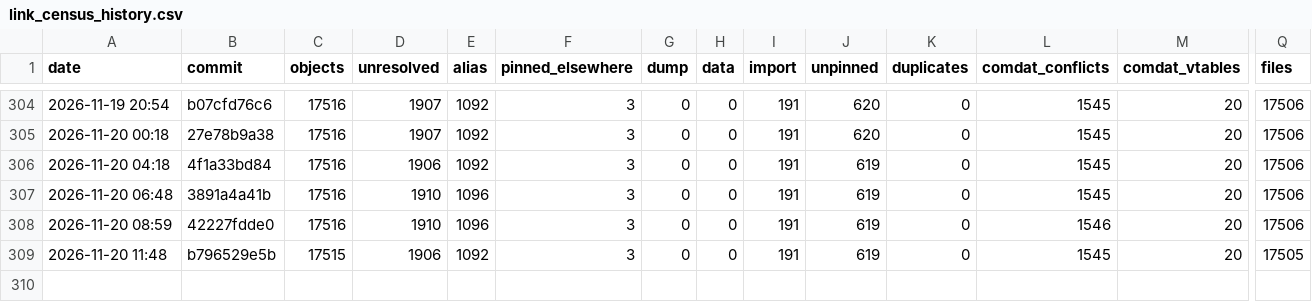
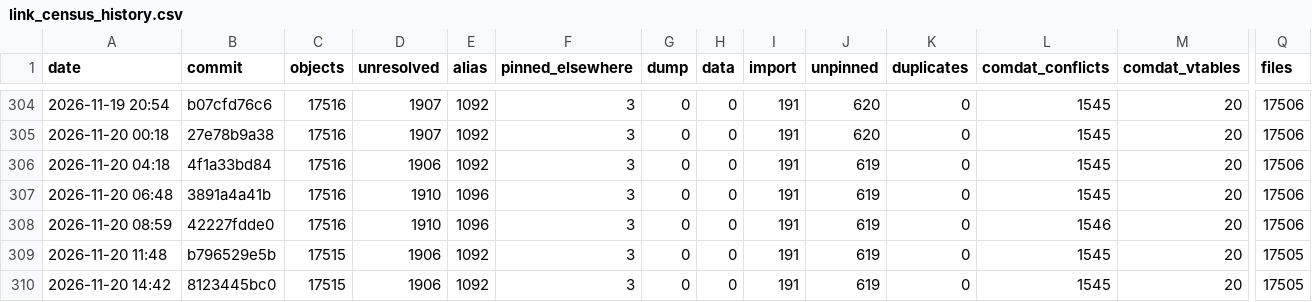
Before and after one commit to Open-BFME/Open-BFME-2, a CSV file: reverse/link_census_history.csv, drawn as a sheet; only a part is shown, gaps mark what is left out; rows hold the shown columns only; the diff names each change by its address in the sheet, - before the commit and + after, or states it on an @@ line.

Commit message:
link_census: census 2026-11-20 14:51:35 UTC at 8123445bc09beebeeaed9a3d3e805e676233bd47
Census command: python3 tools/link_census.py --build --history (on a boat.dev sandbox)

```diff
--- a/reverse/link_census_history.csv
+++ b/reverse/link_census_history.csv
+row 310: 2026-11-20 14:42 | 8123445bc0 | 17515 | 1906 | 1092 | 3 | 0 | 0 | 191 | 619 | 0 | 1545 | 20 | 17505
```
